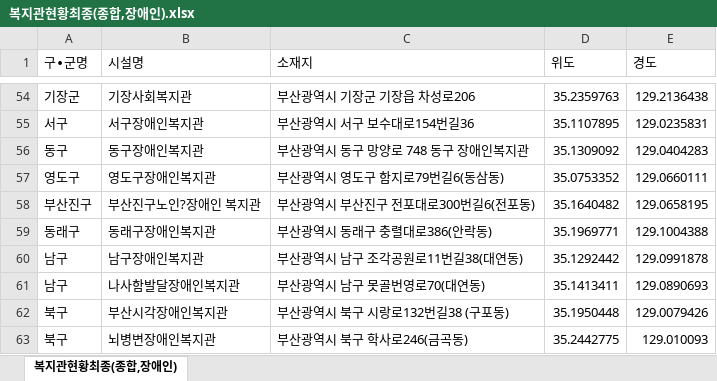
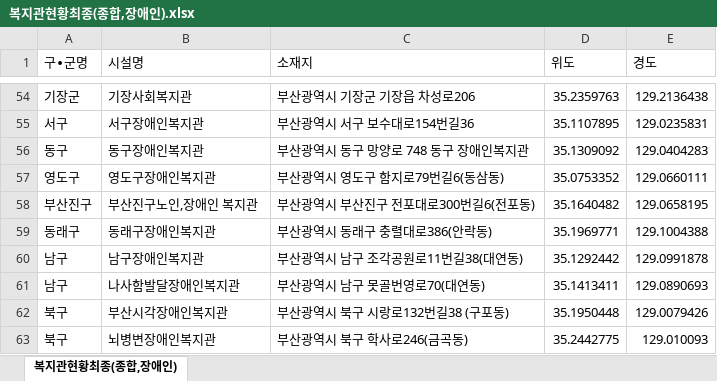
Before and after one commit to WithU-Bus/WithU-Bus, an Excel workbook: data/복지관현황최종(종합,장애인).xlsx, sheet 복지관현황최종(종합,장애인), drawn as a sheet; only a part is shown, gaps mark what is left out; values as stored, in another font and other column widths than the file's, no borders; the diff names each change by its address in the sheet, - before the commit and + after, or states it on an @@ line.

```diff
--- a/data/복지관현황최종(종합,장애인).xlsx (sheet 복지관현황최종(종합,장애인))
+++ b/data/복지관현황최종(종합,장애인).xlsx (sheet 복지관현황최종(종합,장애인))
-B58 (시설명): 부산진구노인?장애인 복지관
+B58 (시설명): 부산진구노인,장애인 복지관
```
Also changed, not shown: 9 other files.
